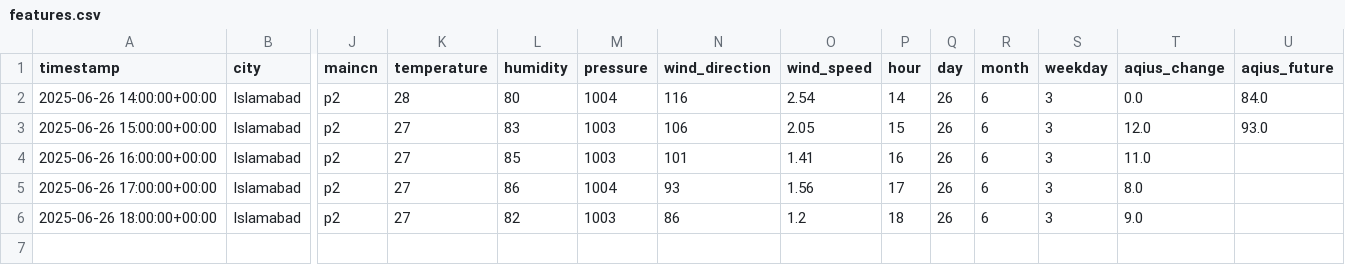
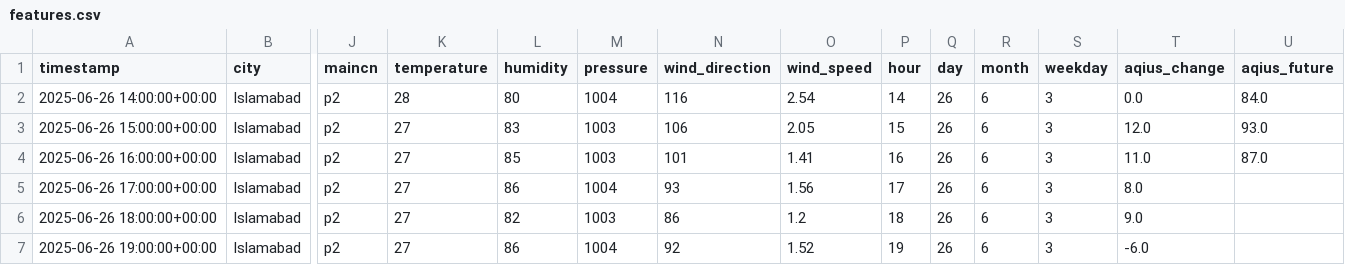
Before and after one commit to Zain-Zameer/AQI-Predictor-10Pearls, a CSV file: Data/features.csv, drawn as a sheet; only a part is shown, gaps mark what is left out; rows hold the shown columns only; the diff names each change by its address in the sheet, - before the commit and + after, or states it on an @@ line.

```diff
--- a/Data/features.csv
+++ b/Data/features.csv
-U4 (aqius_future): (empty)
+U4 (aqius_future): 87.0
+row 7: 2025-06-26 19:00:00+00:00 | Islamabad | p2 | 27 | 86 | 1004 | 92 | 1.52 | 19 | 26 | 6 | 3 | -6.0
```
Also changed, not shown: Data/weather_init.csv.
